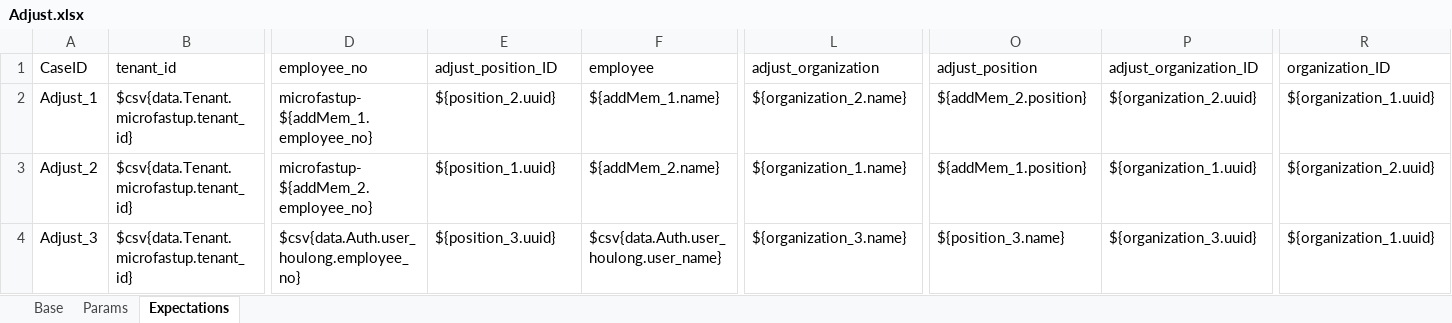
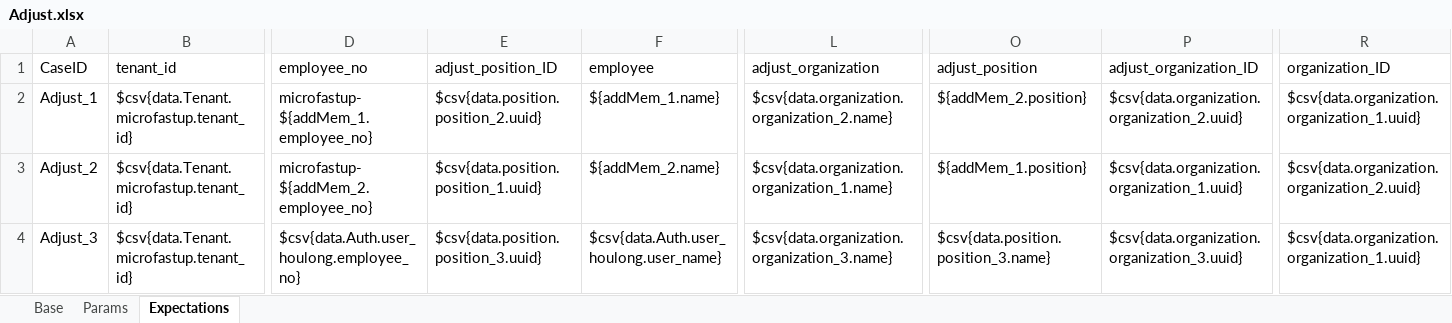
Before and after one commit to GuchenLanyue/QiFeiApi, an Excel workbook: sources/case/Adjust.xlsx, sheet Expectations, drawn as a sheet; only a part is shown, gaps mark what is left out; values as stored, in another font and other column widths than the file's, no borders; the diff names each change by its address in the sheet, - before the commit and + after, or states it on an @@ line.

```diff
--- a/sources/case/Adjust.xlsx (sheet Expectations)
+++ b/sources/case/Adjust.xlsx (sheet Expectations)
-E2 (adjust_position_ID): ${position_2.uuid}
+E2 (adjust_position_ID): $csv{data.position.position_2.uuid}
-L2 (adjust_organization): ${organization_2.name}
+L2 (adjust_organization): $csv{data.organization.organization_2.name}
-P2 (adjust_organization_ID): ${organization_2.uuid}
+P2 (adjust_organization_ID): $csv{data.organization.organization_2.uuid}
-R2 (organization_ID): ${organization_1.uuid}
+R2 (organization_ID): $csv{data.organization.organization_1.uuid}
-E3 (adjust_position_ID): ${position_1.uuid}
+E3 (adjust_position_ID): $csv{data.position.position_1.uuid}
-L3 (adjust_organization): ${organization_1.name}
+L3 (adjust_organization): $csv{data.organization.organization_1.name}
-P3 (adjust_organization_ID): ${organization_1.uuid}
+P3 (adjust_organization_ID): $csv{data.organization.organization_1.uuid}
-R3 (organization_ID): ${organization_2.uuid}
+R3 (organization_ID): $csv{data.organization.organization_2.uuid}
-E4 (adjust_position_ID): ${position_3.uuid}
+E4 (adjust_position_ID): $csv{data.position.position_3.uuid}
-L4 (adjust_organization): ${organization_3.name}
+L4 (adjust_organization): $csv{data.organization.organization_3.name}
-O4 (adjust_position): ${position_3.name}
+O4 (adjust_position): $csv{data.position.position_3.name}
-P4 (adjust_organization_ID): ${organization_3.uuid}
+P4 (adjust_organization_ID): $csv{data.organization.organization_3.uuid}
-R4 (organization_ID): ${organization_1.uuid}
+R4 (organization_ID): $csv{data.organization.organization_1.uuid}
```
Also changed, not shown: sheet Params, sources/case/ApprovalTypes.xlsx, sources/case/Smoke.xlsx, 6 other files.
